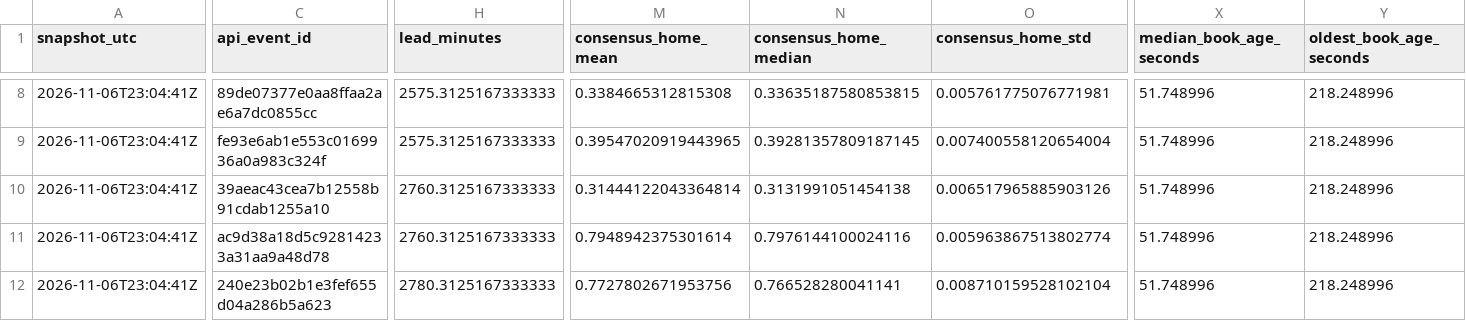
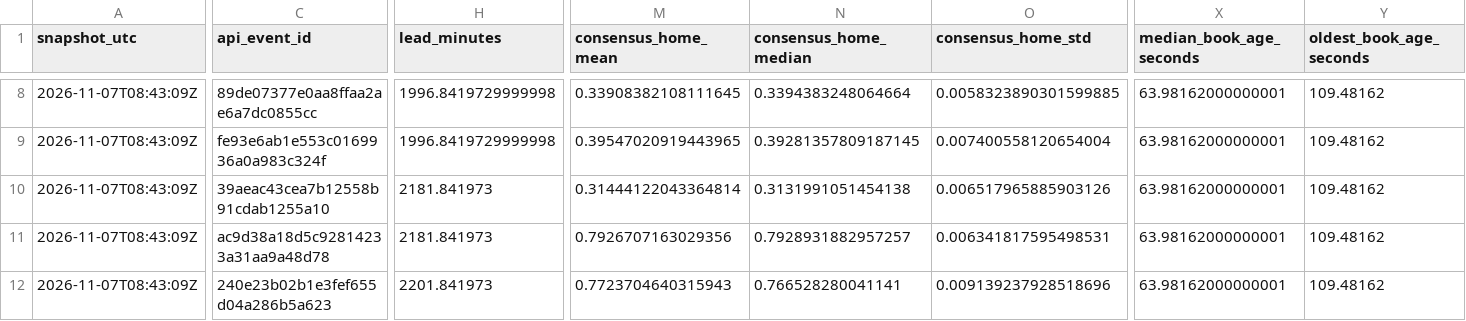
Before and after one commit to JacZerin24/nfl-pick-em, a CSV file: market_archive/2026/latest_consensus.csv, drawn as a sheet; only a part is shown, gaps mark what is left out; the diff covers the shown part only; the diff names each change by its address in the sheet, - before the commit and + after, or states it on an @@ line.

```diff
--- a/market_archive/2026/latest_consensus.csv
+++ b/market_archive/2026/latest_consensus.csv
-A8:A12 (snapshot_utc): 2026-11-06T23:04:41Z
+A8:A12 (snapshot_utc): 2026-11-07T08:43:09Z
-H8:H9 (lead_minutes): 2575.3125167333333
+H8:H9 (lead_minutes): 1996.8419729999998
-M8 (consensus_home_mean): 0.3384665312815308
+M8 (consensus_home_mean): 0.33908382108111645
-N8 (consensus_home_median): 0.33635187580853815
+N8 (consensus_home_median): 0.3394383248064664
-O8 (consensus_home_std): 0.005761775076771981
+O8 (consensus_home_std): 0.0058323890301599885
-X8:X12 (median_book_age_seconds): 51.748996
+X8:X12 (median_book_age_seconds): 63.98162000000001
-Y8:Y12 (oldest_book_age_seconds): 218.248996
+Y8:Y12 (oldest_book_age_seconds): 109.48162
-H10:H11 (lead_minutes): 2760.3125167333333
+H10:H11 (lead_minutes): 2181.841973
-M11 (consensus_home_mean): 0.7948942375301614
+M11 (consensus_home_mean): 0.7926707163029356
-N11 (consensus_home_median): 0.7976144100024116
+N11 (consensus_home_median): 0.7928931882957257
-O11 (consensus_home_std): 0.005963867513802774
+O11 (consensus_home_std): 0.006341817595498531
-H12 (lead_minutes): 2780.3125167333333
+H12 (lead_minutes): 2201.841973
-M12 (consensus_home_mean): 0.7727802671953756
+M12 (consensus_home_mean): 0.7723704640315943
-O12 (consensus_home_std): 0.008710159528102104
+O12 (consensus_home_std): 0.009139237928518696
```
Also changed, not shown: 164 edited cells elsewhere in this file, market_archive/2026/latest_bookmakers.csv, 5 other files.
